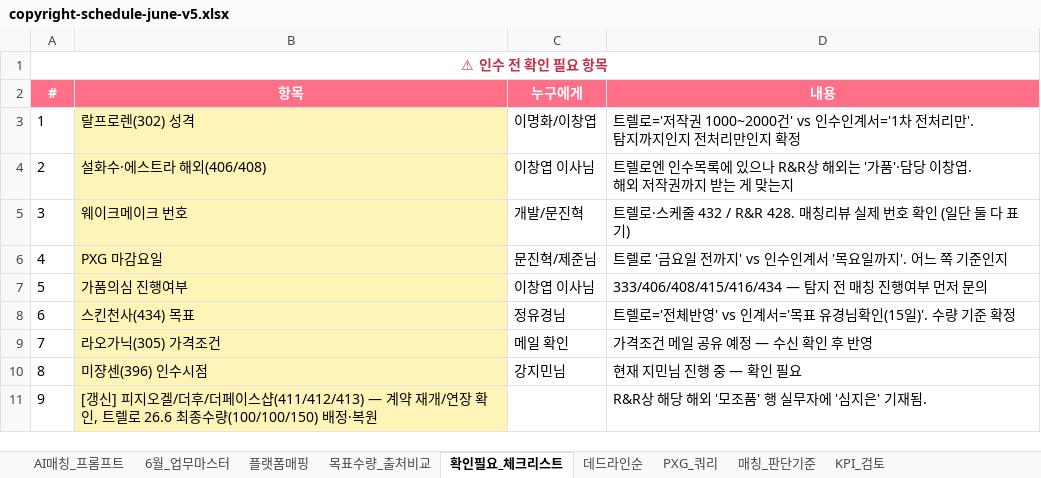
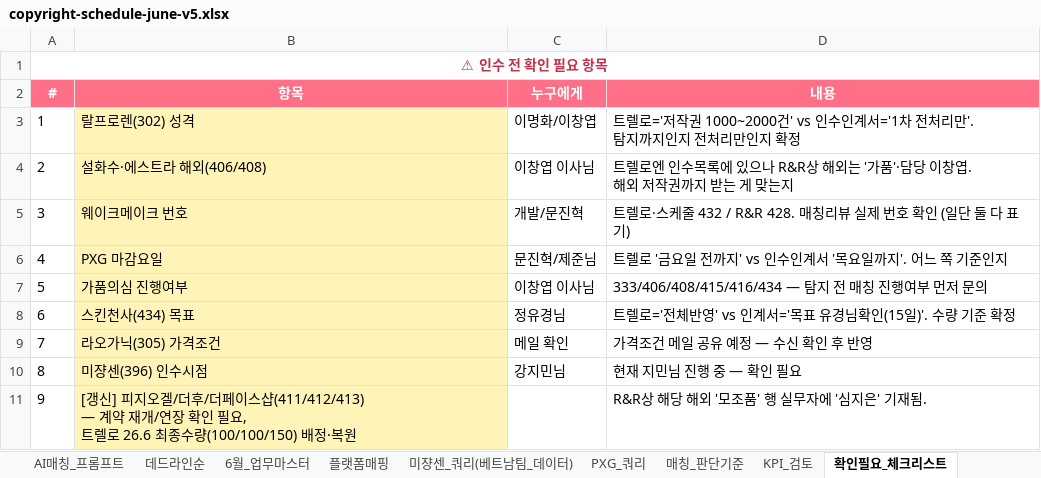
Before and after one commit to amis-zip/workspace, an Excel workbook: public/files/copyright-schedule-june-v5.xlsx, sheet 확인필요_체크리스트, drawn as a sheet; values as stored, in another font and other column widths than the file's, no borders; ↵ is a line break in a cell; the diff names each change by its address in the sheet, - before the commit and + after, or states it on an @@ line.

```diff
--- a/public/files/copyright-schedule-june-v5.xlsx (sheet 확인필요_체크리스트)
+++ b/public/files/copyright-schedule-june-v5.xlsx (sheet 확인필요_체크리스트)
+sheet tab: 미쟝센_쿼리(베트남팀_데이터)
@@ sheet tab order changed: AI매칭_프롬프트 | 데드라인순 | 6월_업무마스터 | 플랫폼매핑 | 미쟝센_쿼리(베트남팀_데이터) | PXG_쿼리 | 매칭_판단기준 | KPI_검토 | 확인필요_체크리스트 @@
-B11 (항목): …장 확인, 트렐로…
+B11 (항목): …장 확인 필요, ↵ 트렐로…
```
Also changed, not shown: sheet 데드라인순, sheet 6월_업무마스터, sheet 매칭_판단기준, sheet 플랫폼매핑, sheet PXG_쿼리, sheet AI매칭_프롬프트, other sheet tabs, 4 other files.
